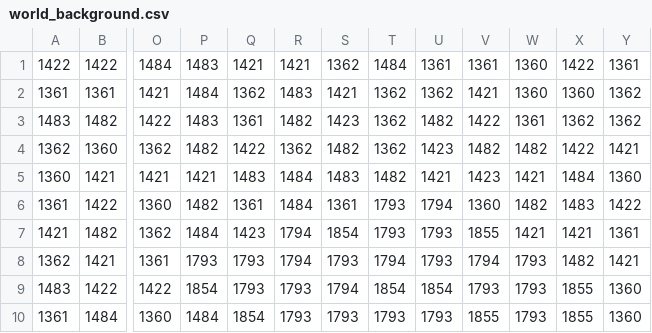
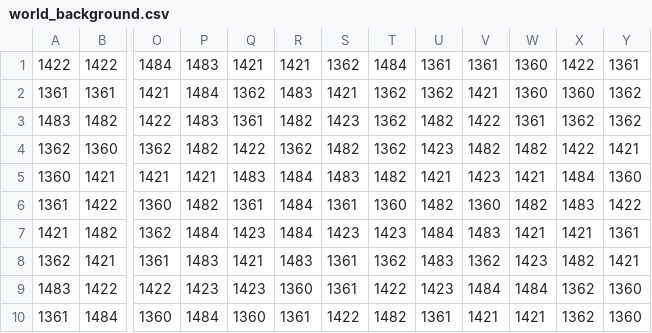
Before and after one commit to PouletHalal/MyRPG, a CSV file: maps/main_world/world_background.csv, drawn as a sheet; only a part is shown, gaps mark what is left out; the diff covers the shown part only; the diff names each change by its address in the sheet, - before the commit and + after, or states it on an @@ line.

```diff
--- a/maps/main_world/world_background.csv
+++ b/maps/main_world/world_background.csv
-T6: 1793
+T6: 1360
-U6: 1794
+U6: 1482
-R7: 1794
+R7: 1484
-S7: 1854
+S7: 1423
-T7: 1793
+T7: 1423
-U7: 1793
+U7: 1484
-V7: 1855
+V7: 1483
-P8: 1793
+P8: 1483
-Q8: 1793
+Q8: 1421
-R8: 1794
+R8: 1483
-S8: 1793
+S8: 1361
-T8: 1794
+T8: 1362
-U8: 1793
+U8: 1483
-V8: 1794
+V8: 1362
-W8: 1793
+W8: 1423
-P9: 1854
+P9: 1423
-Q9: 1793
+Q9: 1423
-R9: 1793
+R9: 1360
-S9: 1794
+S9: 1361
-T9: 1854
+T9: 1422
-U9: 1854
+U9: 1423
-V9: 1793
+V9: 1484
-W9: 1793
+W9: 1484
-X9:X10: 1855
+X9:X10: 1362
-Q10: 1854
+Q10: 1360
-R10: 1793
+R10: 1361
-S10: 1793
+S10: 1422
-T10: 1793
+T10: 1482
-U10: 1793
+U10: 1361
-V10: 1855
+V10: 1421
-W10: 1793
+W10: 1421
```
Also changed, not shown: 14 edited cells elsewhere in this file, maps/main_world/world_collision.csv, maps/main_world/world_houses.csv, 10 other files.
